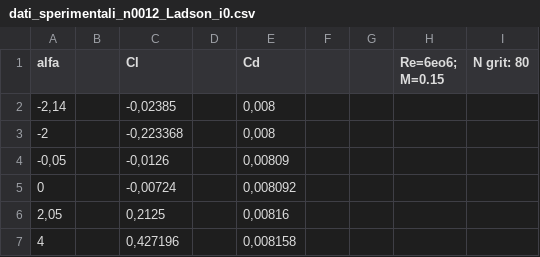
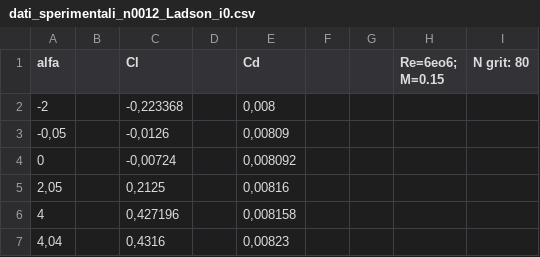
Before and after one commit to LuigiFragliasso02/Progetto_SU2_aerodinamica, a CSV file: tools-master/tools-master/ALL_AOA_i=0.000_513x257/dati_sperimentali_n0012_Ladson_i0.csv, drawn as a sheet; only a part is shown; the shorter side is filled out with more unchanged rows.

```diff
--- a/tools-master/tools-master/ALL_AOA_i=0.000_513x257/dati_sperimentali_n0012_Ladson_i0.csv
+++ b/tools-master/tools-master/ALL_AOA_i=0.000_513x257/dati_sperimentali_n0012_Ladson_i0.csv
@@ -1,3 +1,2 @@
 alfa,,Cl,,Cd,,,Re=6eo6; M=0.15,N grit: 80
-"-2,14",,"-0,02385",,"0,008",,,,
 -2,,"-0,223368",,"0,008",,,,
```
Also changed, not shown: tools-master/tools-master/ALL_AOA_i=0.000_129x64/dati_numerici_n0012_129_65_i0.csv, tools-master/tools-master/ALL_AOA_i=0.000_513x257/dati_numerici_n0012_513_257_i0.002.csv, 1 other file.
